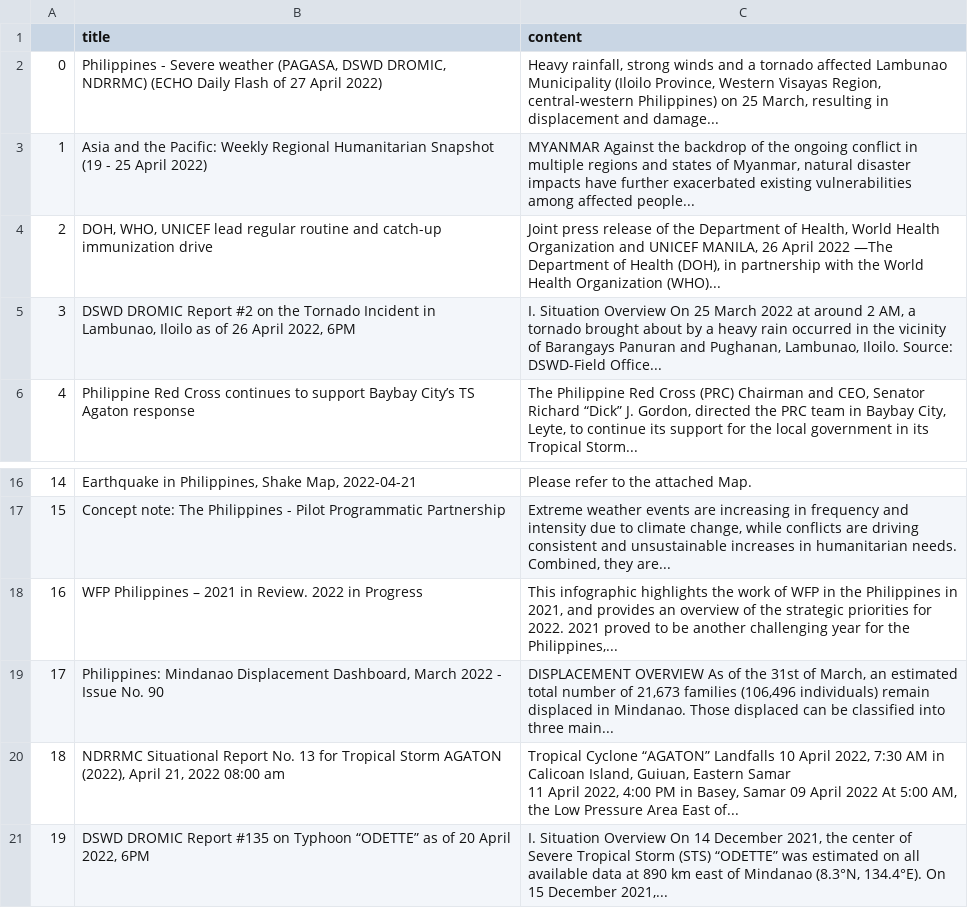
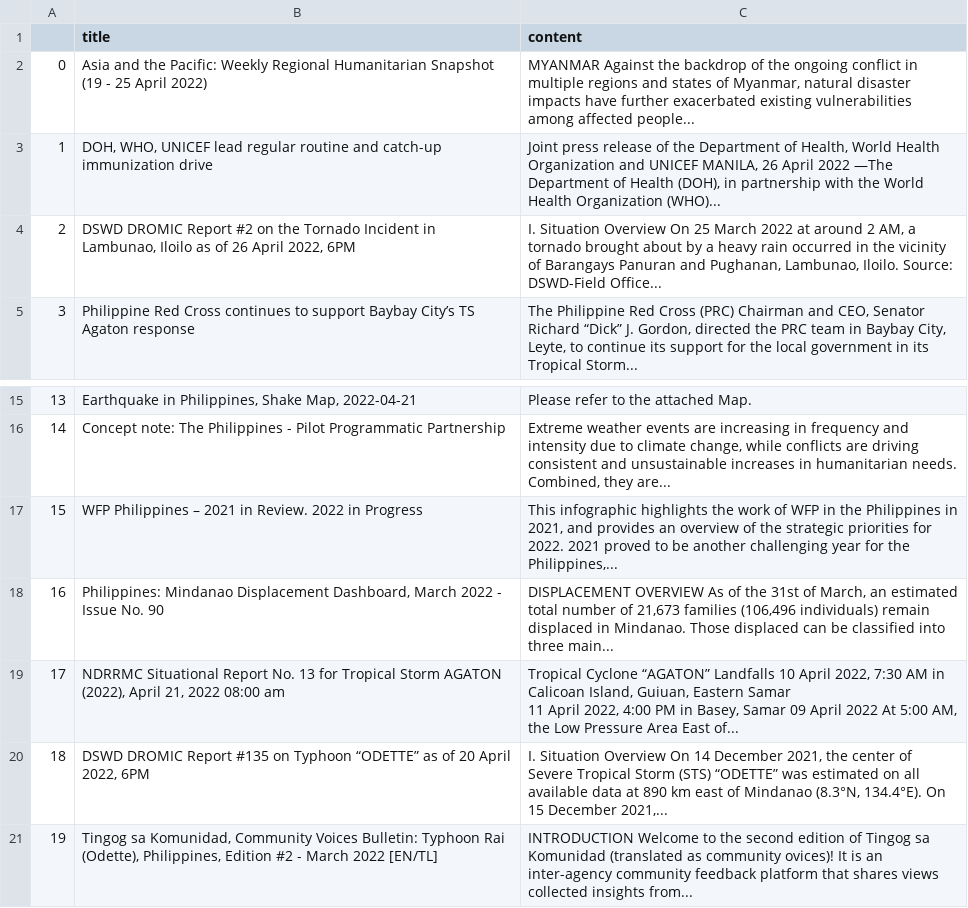
Before and after one commit to jgulane/Autoscraper-2, a CSV file: emergency_reports.csv, drawn as a sheet; only a part is shown, gaps mark what is left out; removed rows and columns are numbered as before the commit, all else as after; the diff names each change by its address in the sheet, - before the commit and + after, or states it on an @@ line.

```diff
--- a/emergency_reports.csv
+++ b/emergency_reports.csv
-row 2: 0 | Philippines - Severe weather (PAGASA, DSWD DROMIC, NDRRMC) (ECHO Daily Flash of 27 April 2022) | Heavy rainfall, strong winds and a tornado affected Lambunao Municipality (Iloilo Province, Western Visayas Region, central-western Philippines) on 25 March, resulting in displacement and damage...
@@ column A renumbered between rows 2 and 20 @@
+row 21: 19 | Tingog sa Komunidad, Community Voices Bulletin: Typhoon Rai (Odette), Philippines, Edition #2 - March 2022 [EN/TL] | INTRODUCTION Welcome to the second edition of Tingog sa Komunidad (translated as community ovices)! It is an inter-agency community feedback platform that shares views collected insights from...
```
